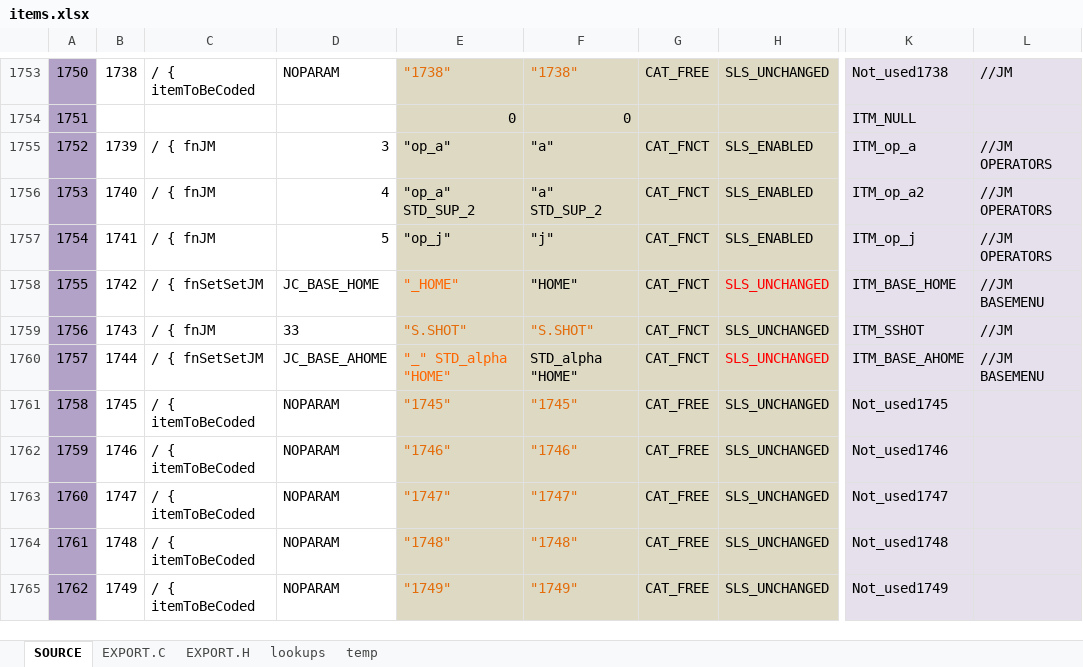
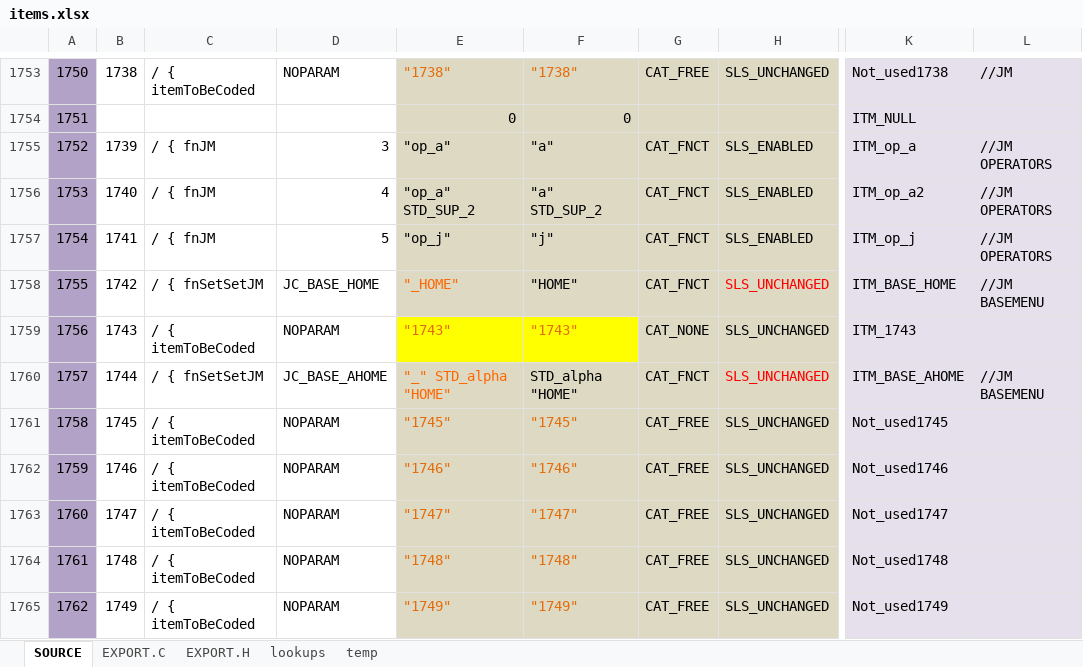
Before and after one commit to semi-simple/C43-mirror, an Excel workbook: src/items.xlsx, sheet SOURCE, drawn as a sheet; only a part is shown, gaps mark what is left out; values as stored, in another font and other column widths than the file's, no borders; conditional formats not drawn; the diff names each change by its address in the sheet, - before the commit and + after, or states it on an @@ line.

```diff
--- a/src/items.xlsx (sheet SOURCE)
+++ b/src/items.xlsx (sheet SOURCE)
-C1759: / { fnJM
+C1759: / { itemToBeCoded
-D1759: 33
+D1759: NOPARAM
-E1759: "S.SHOT"
+E1759: "1743"
-E1759:F1759 fill: #DDD9C3
+E1759:F1759 fill: #FFFF00
-F1759: "S.SHOT"
+F1759: "1743"
-G1759: CAT_FNCT
+G1759: CAT_NONE
-K1759: ITM_SSHOT
+K1759: ITM_1743
-L1759: //JM
+L1759: (empty)
```
Also changed, not shown: sheet EXPORT.H, sheet EXPORT.C, 6 other files.
